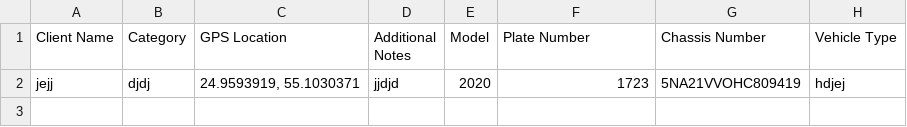
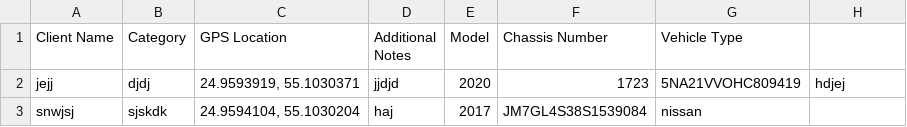
Before and after one commit to metelematics/Images, a CSV file: exports/SureAudit_Joy.csv, drawn as a sheet.

Commit message:
Merged CSV update: SureAudit_Joy.csv

```diff
--- a/exports/SureAudit_Joy.csv
+++ b/exports/SureAudit_Joy.csv
@@ -1,2 +1,3 @@
-"Client Name","Category","GPS Location","Additional Notes","Model","Plate Number","Chassis Number","Vehicle Type"
+"Client Name","Category","GPS Location","Additional Notes","Model","Chassis Number","Vehicle Type"
 "jejj","djdj","24.9593919, 55.1030371","jjdjd","2020","1723","5NA21VVOHC809419","hdjej"
+"snwjsj","sjskdk","24.9594104, 55.1030204","haj","2017","JM7GL4S38S1539084","nissan"
```
